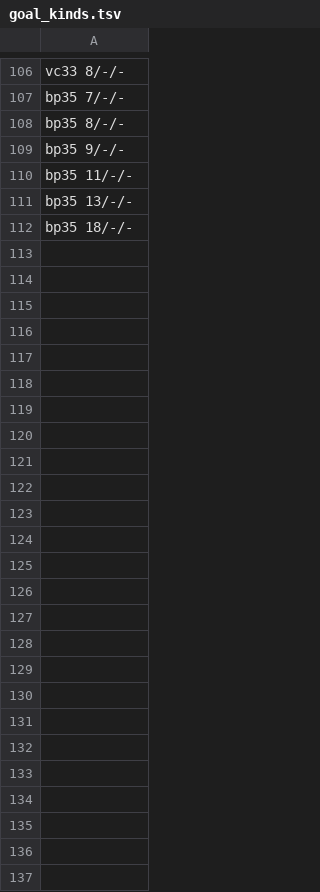
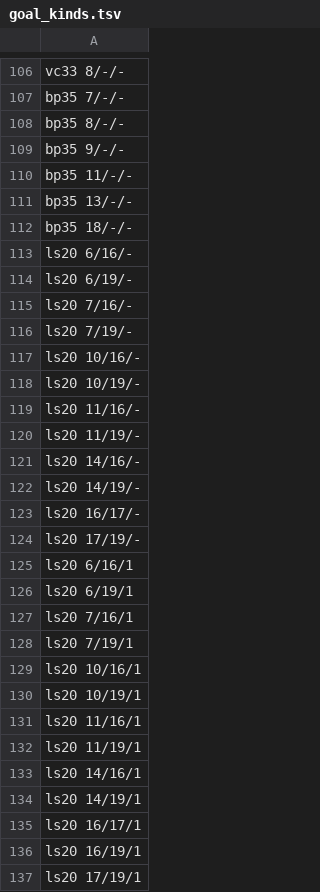
Before and after one commit to pra-ji-moh/ciall, a TSV file: child/goal_kinds.tsv, drawn as a sheet; only a part is shown, gaps mark what is left out.

```diff
--- a/child/goal_kinds.tsv
+++ b/child/goal_kinds.tsv
@@ -112 +112,26 @@ bp35 13/-/-
 bp35 18/-/-
+ls20 6/16/-
+ls20 6/19/-
+ls20 7/16/-
+ls20 7/19/-
+ls20 10/16/-
+ls20 10/19/-
+ls20 11/16/-
+ls20 11/19/-
+ls20 14/16/-
+ls20 14/19/-
+ls20 16/17/-
+ls20 17/19/-
+ls20 6/16/1
+ls20 6/19/1
+ls20 7/16/1
+ls20 7/19/1
+ls20 10/16/1
+ls20 10/19/1
+ls20 11/16/1
+ls20 11/19/1
+ls20 14/16/1
+ls20 14/19/1
+ls20 16/17/1
+ls20 16/19/1
+ls20 17/19/1
```
Also changed, not shown: child/archive.tsv, child/library/claims.tsv, 17 other files.
